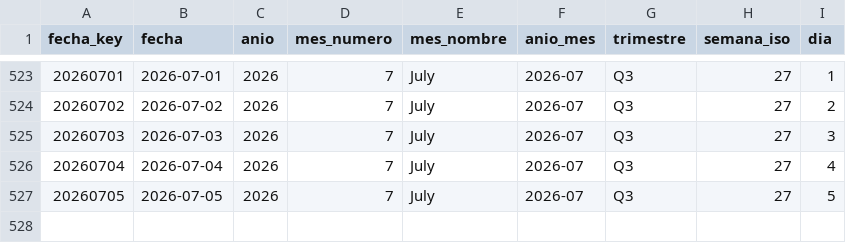
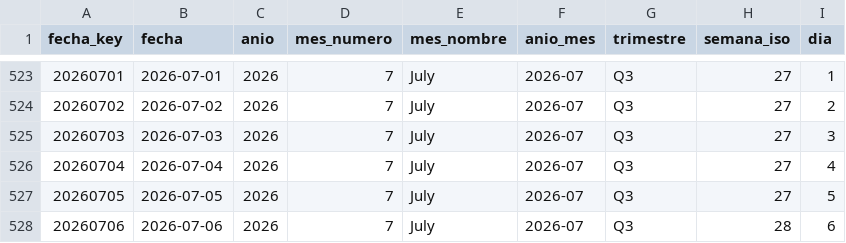
Before and after one commit to sgarzong/grupasa, a CSV file: data/powerbi/dim_fecha.csv, drawn as a sheet; only a part is shown, gaps mark what is left out; the diff names each change by its address in the sheet, - before the commit and + after, or states it on an @@ line.

```diff
--- a/data/powerbi/dim_fecha.csv
+++ b/data/powerbi/dim_fecha.csv
+row 528: 20260706 | 2026-07-06 | 2026 | 7 | July | 2026-07 | Q3 | 28 | 6
```
Also changed, not shown: data/curated/contenedores_actual.csv, data/history/asignacion_plan_grupasa.csv, 6 other files.
